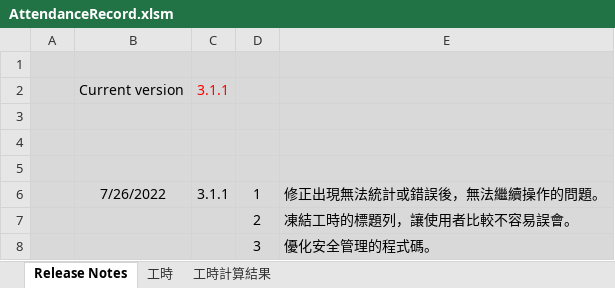
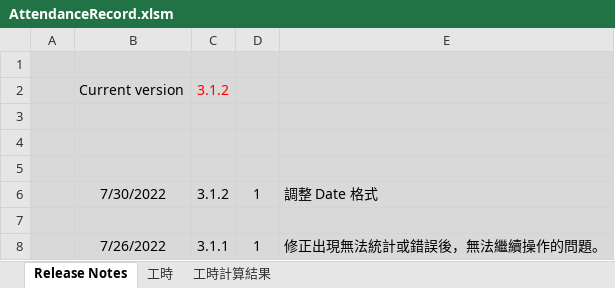
Before and after one commit to skyran1278/VbaProject, an Excel workbook: 20180511_AttendanceRecord/AttendanceRecord.xlsm, sheet Release Notes, drawn as a sheet; only a part is shown; the shorter side is filled out with more unchanged rows; values as stored, in another font and other column widths than the file's, no borders; charts and pictures not drawn; the diff names each change by its address in the sheet, - before the commit and + after, or states it on an @@ line.

Commit message:
feat(attendanceRecord): 調整 date 格式

```diff
--- a/20180511_AttendanceRecord/AttendanceRecord.xlsm (sheet Release Notes)
+++ b/20180511_AttendanceRecord/AttendanceRecord.xlsm (sheet Release Notes)
-C2: 3.1.1
+C2: 3.1.2
+row 5: (empty)
+row 6:  | 7/30/2022 | 3.1.2 | 1 | 調整 Date 格式
```
Also changed, not shown: sheet 工時計算結果, sheet 工時, charts or pictures, 1 other file.
